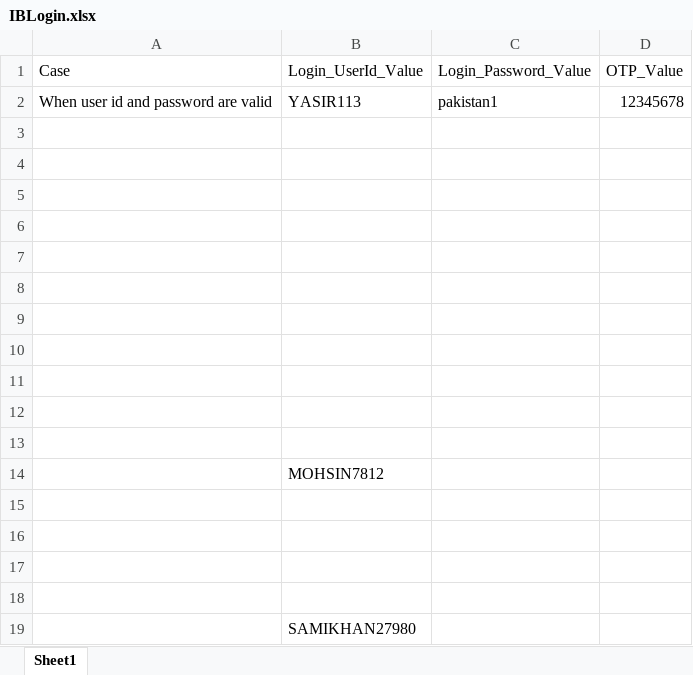
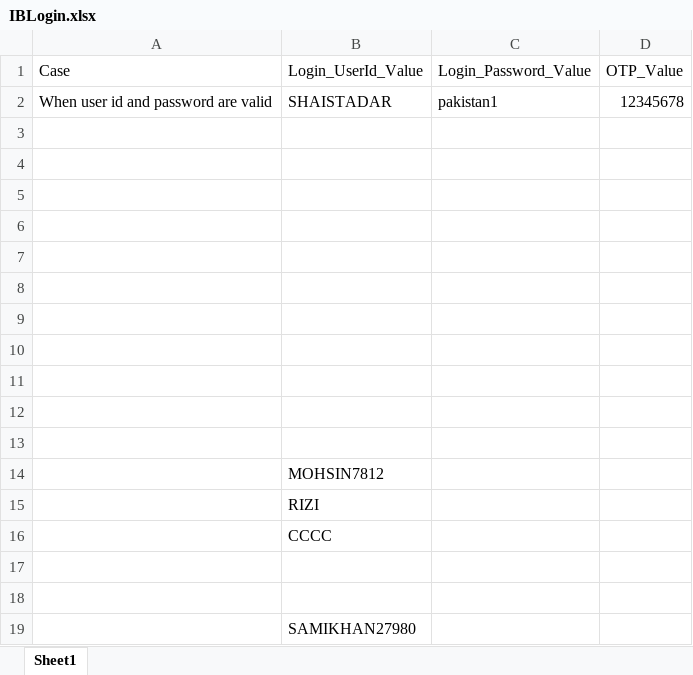
Before and after one commit to MojizMehdi/MojizMehdi, an Excel workbook: HBLAutomationWeb/Resources/Feature/InternetBanking/Data/IBLogin.xlsx, sheet Sheet1, drawn as a sheet; values as stored, in another font and other column widths than the file's, no borders; the diff names each change by its address in the sheet, - before the commit and + after, or states it on an @@ line.

```diff
--- a/HBLAutomationWeb/Resources/Feature/InternetBanking/Data/IBLogin.xlsx (sheet Sheet1)
+++ b/HBLAutomationWeb/Resources/Feature/InternetBanking/Data/IBLogin.xlsx (sheet Sheet1)
-B2 (Login_UserId_Value): YASIR113
+B2 (Login_UserId_Value): SHAISTADAR
-B15 (Login_UserId_Value): (empty)
+B15 (Login_UserId_Value): RIZI
-B16 (Login_UserId_Value): (empty)
+B16 (Login_UserId_Value): CCCC
```
Also changed, not shown: HBLAutomationWeb/Resources/Feature/InternetBanking/Data/IBBillPayment.xlsx, HBLAutomationWeb/Resources/Feature/InternetBanking/Data/MultiBillPayment.xlsx, 22 other files.
